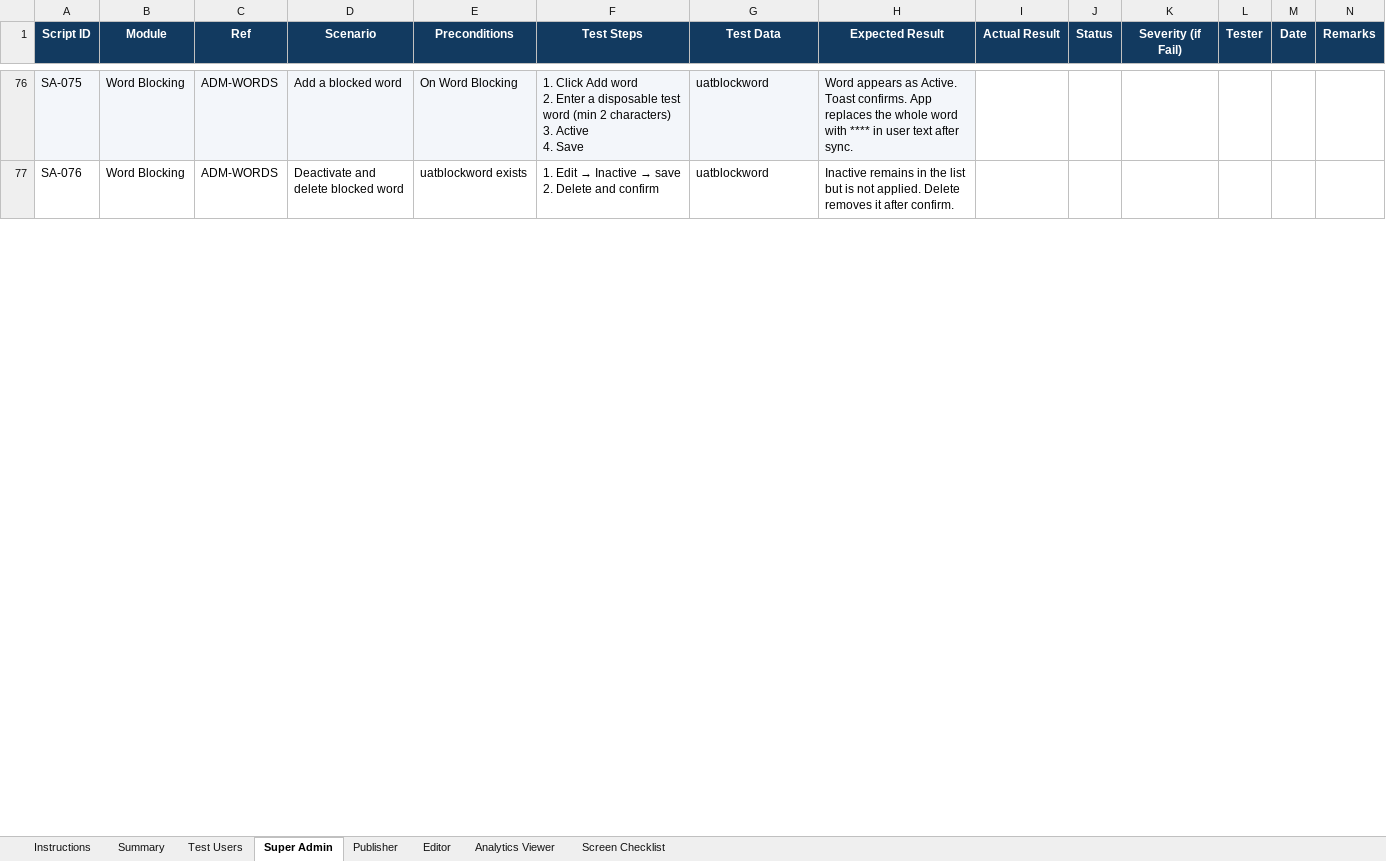
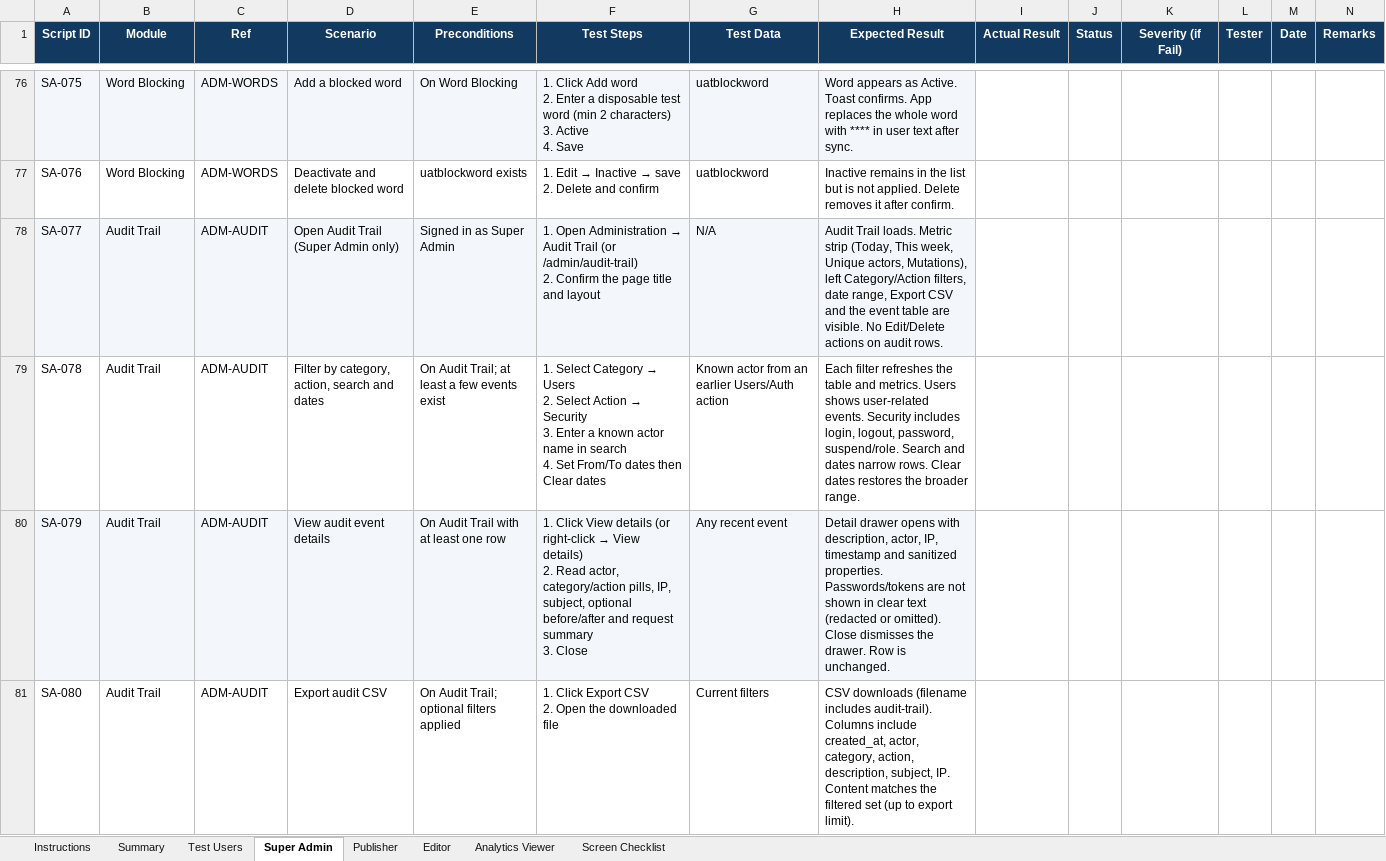
Before and after one commit to landogz/dapa-ma-laravel, an Excel workbook: docs/uat-admin-test-scripts/DAPE-MA-ADMIN-UAT-TEST-SCRIPTS.xlsx, sheet Super Admin, drawn as a sheet; only a part is shown, gaps mark what is left out; values as stored, in another font and other column widths than the file's, no borders; conditional formats not drawn; ↵ is a line break in a cell; the diff covers the shown part only; the diff names each change by its address in the sheet, - before the commit and + after, or states it on an @@ line.

Commit message:
Unify Edit Profile to a single Save Changes action and refresh UAT scripts.
Password updates now ride the same submit as name/photo; Audit Trail coverage is in the admin UAT pack.

```diff
--- a/docs/uat-admin-test-scripts/DAPE-MA-ADMIN-UAT-TEST-SCRIPTS.xlsx (sheet Super Admin)
+++ b/docs/uat-admin-test-scripts/DAPE-MA-ADMIN-UAT-TEST-SCRIPTS.xlsx (sheet Super Admin)
+row 78: SA-077 | Audit Trail | ADM-AUDIT | Open Audit Trail (Super Admin only) | Signed in as Super Admin | 1. Open Administration → Audit Trail (or /admin/audit-trail) ↵ 2. Confirm the page title and layout | N/A | Audit Trail loads. Metric strip (Today, This week, Unique actors, Mutations), left Category/Action filters, date range, Export CSV and the event table are visible. No Edit/Delete actions on audit rows.
+row 79: SA-078 | Audit Trail | ADM-AUDIT | Filter by category, action, search and dates | On Audit Trail; at least a few events exist | 1. Select Category → Users ↵ 2. Select Action → Security ↵ 3. Enter a known actor name in search ↵ 4. Set From/To dates then Clear dates | Known actor from an earlier Users/Auth action | Each filter refreshes the table and metrics. Users shows user-related events. Security includes login, logout, password, suspend/role. Search and dates narrow rows. Clear dates restores the broader range.
+row 80: SA-079 | Audit Trail | ADM-AUDIT | View audit event details | On Audit Trail with at least one row | 1. Click View details (or right-click → View details) ↵ 2. Read actor, category/action pills, IP, subject, optional before/after and request summary ↵ 3. Close | Any recent event | Detail drawer opens with description, actor, IP, timestamp and sanitized properties. Passwords/tokens are not shown in clear text (redacted or omitted). Close dismisses the drawer. Row is unchanged.
+row 81: SA-080 | Audit Trail | ADM-AUDIT | Export audit CSV | On Audit Trail; optional filters applied | 1. Click Export CSV ↵ 2. Open the downloaded file | Current filters | CSV downloads (filename includes audit-trail). Columns include created_at, actor, category, action, description, subject, IP. Content matches the filtered set (up to export limit).
```
Also changed, not shown: 3 added rows, 3 edited cells and cell formats elsewhere in this sheet, sheet Screen Checklist, sheet Summary, sheet Publisher, sheet Analytics Viewer, sheet Editor, sheet Test Users, 1 more sheet, 7 other files.
